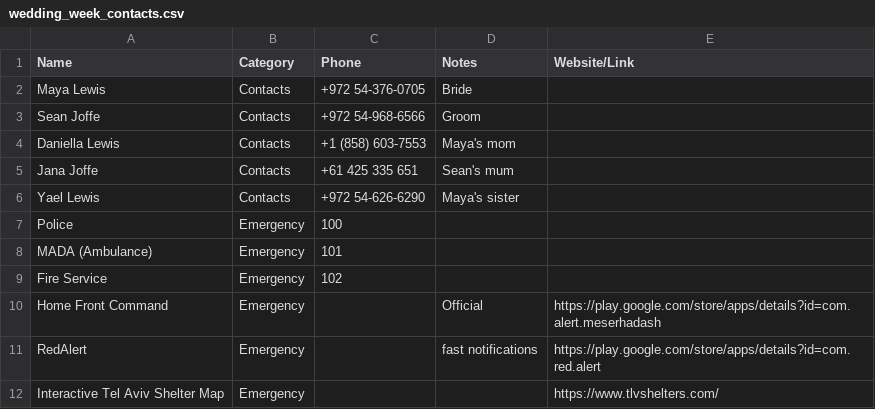
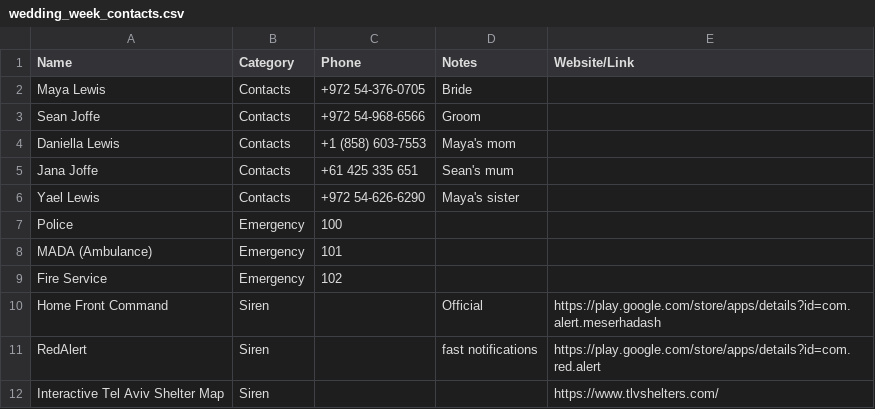
Before and after one commit to Seanjoffe/sean_and_maya_wedding_itinerary, a CSV file: wedding_week_contacts.csv, drawn as a sheet.

Commit message:
Update wedding_week_contacts.csv

```diff
--- a/wedding_week_contacts.csv
+++ b/wedding_week_contacts.csv
@@ -9,4 +9,4 @@ MADA (Ambulance),Emergency,101,,
 Fire Service,Emergency,102,,
-Home Front Command,Emergency,,Official,https://play.google.com/store/apps/details?id=com.alert.meserhadash
-RedAlert,Emergency,,fast notifications,https://play.google.com/store/apps/details?id=com.red.alert
-Interactive Tel Aviv Shelter Map,Emergency,,,https://www.tlvshelters.com/
+Home Front Command,Siren,,Official,https://play.google.com/store/apps/details?id=com.alert.meserhadash
+RedAlert,Siren,,fast notifications,https://play.google.com/store/apps/details?id=com.red.alert
+Interactive Tel Aviv Shelter Map,Siren,,,https://www.tlvshelters.com/
```
